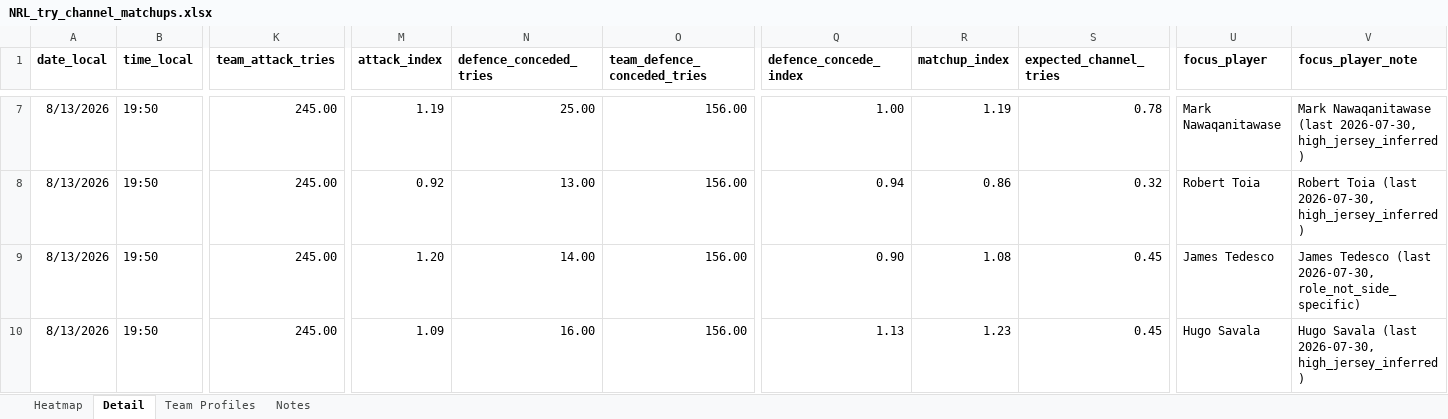
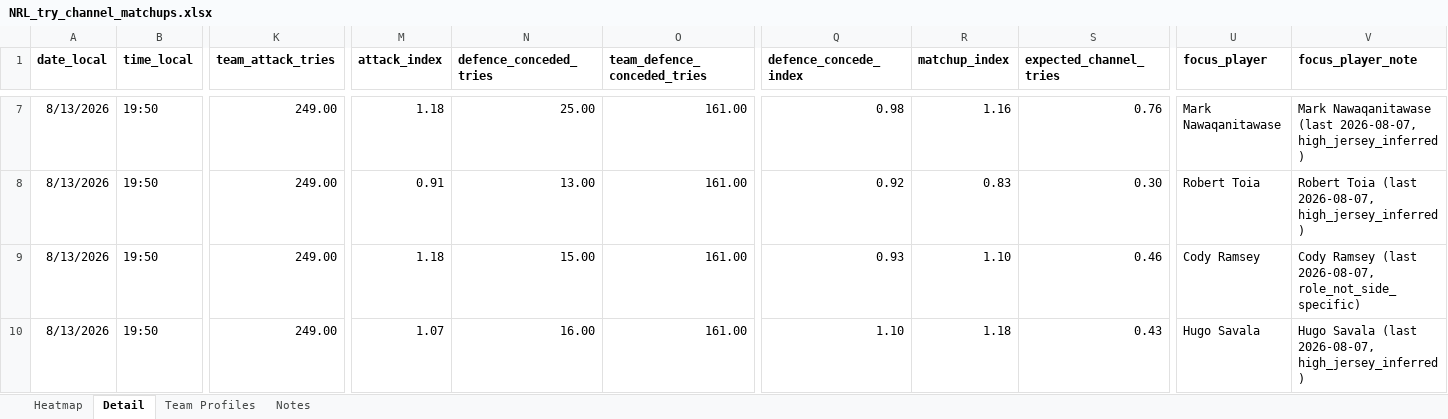
Before and after one commit to cgrocott89/ModelOutput, an Excel workbook: files/NRL_try_channel_matchups.xlsx, sheet Detail, drawn as a sheet; only a part is shown, gaps mark what is left out; values as stored, in another font and other column widths than the file's, no borders; the diff covers the shown part only; the diff names each change by its address in the sheet, - before the commit and + after, or states it on an @@ line.

```diff
--- a/files/NRL_try_channel_matchups.xlsx (sheet Detail)
+++ b/files/NRL_try_channel_matchups.xlsx (sheet Detail)
-K7:K10 (team_attack_tries): 245.00
+K7:K10 (team_attack_tries): 249.00
-M7 (attack_index): 1.19
+M7 (attack_index): 1.18
-O7:O10 (team_defence_conceded_tries): 156.00
+O7:O10 (team_defence_conceded_tries): 161.00
-Q7 (defence_concede_index): 1.00
+Q7 (defence_concede_index): 0.98
-R7 (matchup_index): 1.19
+R7 (matchup_index): 1.16
-S7 (expected_channel_tries): 0.78
+S7 (expected_channel_tries): 0.76
-V7 (focus_player_note): …Nawaqanitawase (last 2026-07-30, high_jersey_inferred)
+V7 (focus_player_note): …Nawaqanitawase (last 2026-08-07, high_jersey_inferred)
-M8 (attack_index): 0.92
+M8 (attack_index): 0.91
-Q8 (defence_concede_index): 0.94
+Q8 (defence_concede_index): 0.92
-R8 (matchup_index): 0.86
+R8 (matchup_index): 0.83
-S8 (expected_channel_tries): 0.32
+S8 (expected_channel_tries): 0.30
-V8 (focus_player_note): …Toia (last 2026-07-30, high_jersey_inferred)
+V8 (focus_player_note): …Toia (last 2026-08-07, high_jersey_inferred)
-M9 (attack_index): 1.20
+M9 (attack_index): 1.18
-N9 (defence_conceded_tries): 14.00
+N9 (defence_conceded_tries): 15.00
-Q9 (defence_concede_index): 0.90
+Q9 (defence_concede_index): 0.93
-R9 (matchup_index): 1.08
+R9 (matchup_index): 1.10
-S9 (expected_channel_tries): 0.45
+S9 (expected_channel_tries): 0.46
-U9 (focus_player): James Tedesco
+U9 (focus_player): Cody Ramsey
-V9 (focus_player_note): James Tedesco (last 2026-07-30, role_not_side_specific)
+V9 (focus_player_note): Cody Ramsey (last 2026-08-07, role_not_side_specific)
-M10 (attack_index): 1.09
+M10 (attack_index): 1.07
-Q10 (defence_concede_index): 1.13
+Q10 (defence_concede_index): 1.10
-R10 (matchup_index): 1.23
+R10 (matchup_index): 1.18
-S10 (expected_channel_tries): 0.45
+S10 (expected_channel_tries): 0.43
-V10 (focus_player_note): …Savala (last 2026-07-30, high_jersey_inferred)
+V10 (focus_player_note): …Savala (last 2026-08-07, high_jersey_inferred)
```
Also changed, not shown: 636 edited cells elsewhere in this sheet, sheet Team Profiles, sheet Heatmap, files/AFL_upcoming_projections.xlsx, files/NRLW_futures_sim.xlsx, 11 other files.
